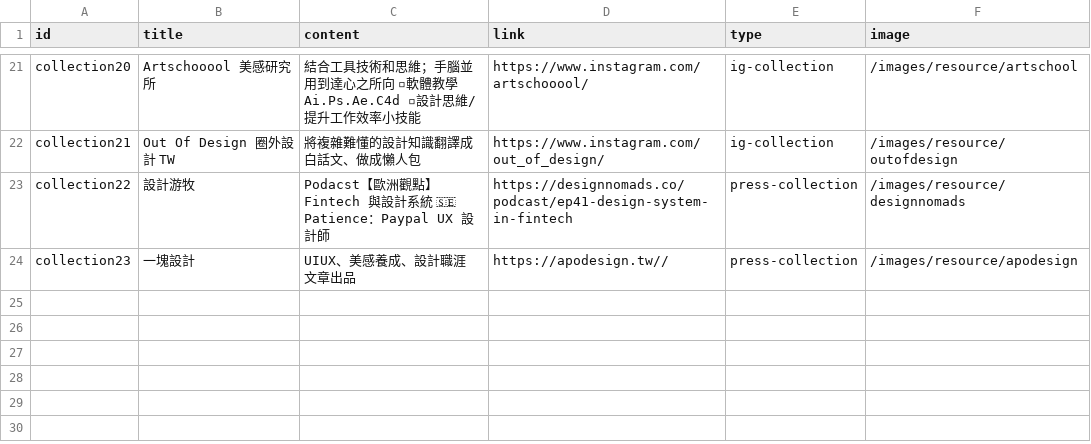
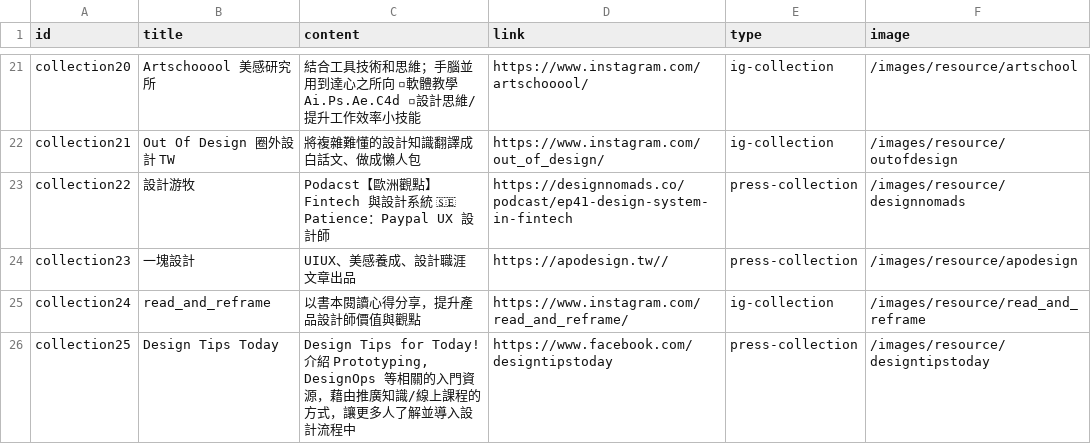
Before and after one commit to indexhui/ui-showreel, a CSV file: src/assets/csv/resource.csv, drawn as a sheet; only a part is shown, gaps mark what is left out.

Commit message:
update content

```diff
--- a/src/assets/csv/resource.csv
+++ b/src/assets/csv/resource.csv
@@ -27 +27,4 @@ collection22,設計游牧,Podacst【歐洲觀點】Fintech 與設計系統 🇸
 collection23,一塊設計,UIUX、美感養成、設計職涯 文章出品,https://apodesign.tw//,press-collection,/images/resource/apodesign
+collection24,read_and_reframe,以書本閱讀心得分享，提升產品設計師價值與觀點,https://www.instagram.com/read_and_reframe/,ig-collection,/images/resource/read_and_reframe
+collection25,Design Tips Today,"Design Tips for Today!
+介紹 Prototyping, DesignOps 等相關的入門資源，藉由推廣知識/線上課程的方式，讓更多人了解並導入設計流程中",https://www.facebook.com/designtipstoday,press-collection,/images/resource/designtipstoday
```
Also changed, not shown: src/assets/csv/web.csv, 3 other files.
